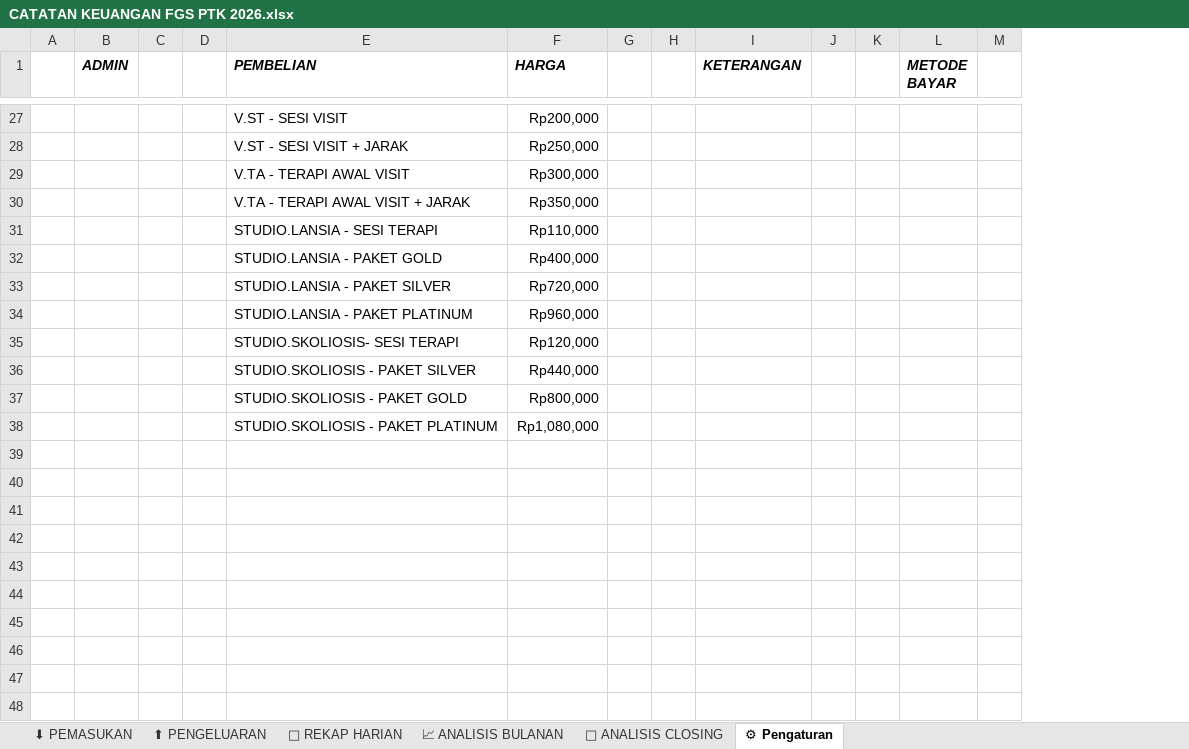
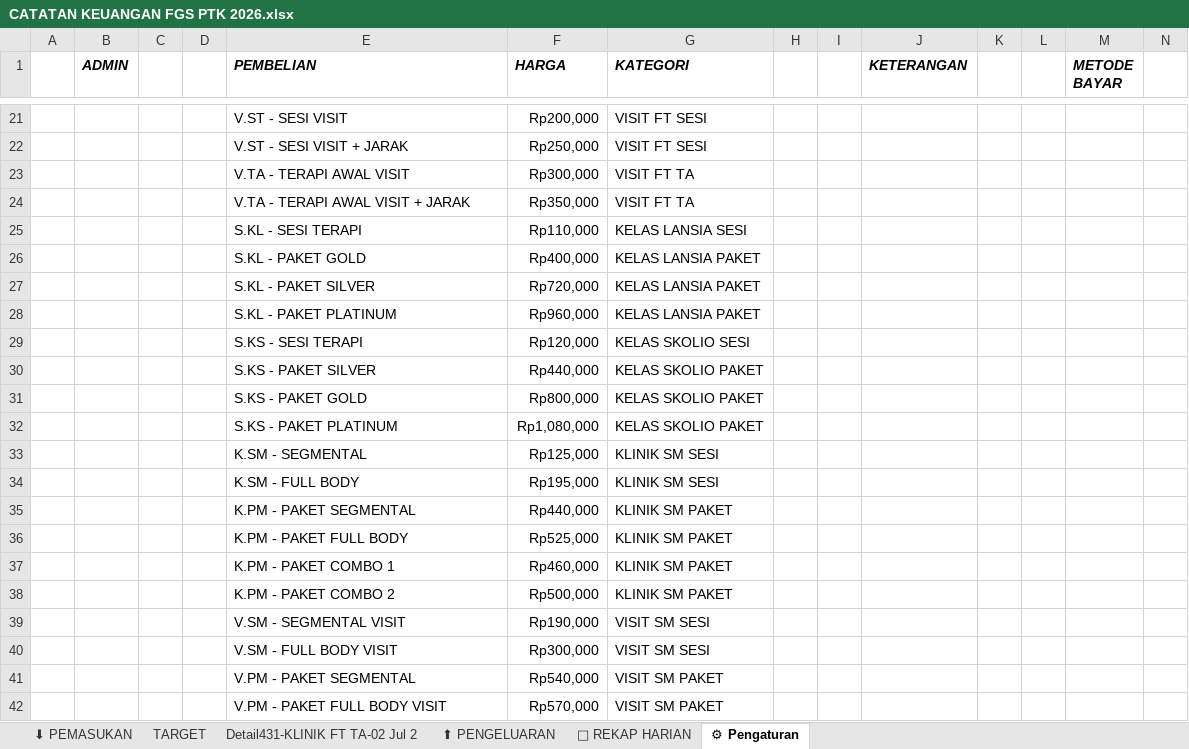
Before and after one commit to shawwal/internal-gangsehat, an Excel workbook: data_migrations/CATATAN KEUANGAN FGS PTK 2026.xlsx, sheet ⚙ Pengaturan, drawn as a sheet; only a part is shown, gaps mark what is left out; values as stored, in another font and other column widths than the file's, no borders; charts and pictures and table styles not drawn; addresses are those after the commit; rows hold the shown columns only; the diff covers the shown part only; the diff names each change by its address in the sheet, - before the commit and + after, or states it on an @@ line.

```diff
--- a/data_migrations/CATATAN KEUANGAN FGS PTK 2026.xlsx (sheet ⚙ Pengaturan)
+++ b/data_migrations/CATATAN KEUANGAN FGS PTK 2026.xlsx (sheet ⚙ Pengaturan)
-sheet tab: 📈 ANALISIS BULANAN
-sheet tab: 🎯 ANALISIS CLOSING
+sheet tab: TARGET
+sheet tab: Detail431-KLINIK FT TA-02 Jul 2
+column G (KATEGORI), rows 21-32: VISIT FT SESI | VISIT FT SESI | VISIT FT TA | VISIT FT TA | KELAS LANSIA SESI | KELAS LANSIA PAKET | KELAS LANSIA PAKET | KELAS LANSIA PAKET | KELAS SKOLIO SESI | KELAS SKOLIO PAKET | KELAS SKOLIO PAKET | KELAS SKOLIO PAKET
-E25 (PEMBELIAN): STUDIO.LANSIA - SESI TERAPI
+E25 (PEMBELIAN): S.KL - SESI TERAPI
-E26 (PEMBELIAN): STUDIO.LANSIA - PAKET GOLD
+E26 (PEMBELIAN): S.KL - PAKET GOLD
-E27 (PEMBELIAN): STUDIO.LANSIA - PAKET SILVER
+E27 (PEMBELIAN): S.KL - PAKET SILVER
-E28 (PEMBELIAN): STUDIO.LANSIA - PAKET PLATINUM
+E28 (PEMBELIAN): S.KL - PAKET PLATINUM
-E29 (PEMBELIAN): STUDIO.SKOLIOSIS- SESI TERAPI
+E29 (PEMBELIAN): S.KS - SESI TERAPI
-E30 (PEMBELIAN): STUDIO.SKOLIOSIS - PAKET SILVER
+E30 (PEMBELIAN): S.KS - PAKET SILVER
-E31 (PEMBELIAN): STUDIO.SKOLIOSIS - PAKET GOLD
+E31 (PEMBELIAN): S.KS - PAKET GOLD
-E32 (PEMBELIAN): STUDIO.SKOLIOSIS - PAKET PLATINUM
+E32 (PEMBELIAN): S.KS - PAKET PLATINUM
+row 33:  |  |  |  | K.SM - SEGMENTAL | Rp125,000 | KLINIK SM SESI
+row 34:  |  |  |  | K.SM - FULL BODY | Rp195,000 | KLINIK SM SESI
+row 35:  |  |  |  | K.PM - PAKET SEGMENTAL | Rp440,000 | KLINIK SM PAKET
+row 36:  |  |  |  | K.PM - PAKET FULL BODY | Rp525,000 | KLINIK SM PAKET
+row 37:  |  |  |  | K.PM - PAKET COMBO 1 | Rp460,000 | KLINIK SM PAKET
+row 38:  |  |  |  | K.PM - PAKET COMBO 2 | Rp500,000 | KLINIK SM PAKET
+row 39:  |  |  |  | V.SM - SEGMENTAL VISIT | Rp190,000 | VISIT SM SESI
+row 40:  |  |  |  | V.SM - FULL BODY VISIT | Rp300,000 | VISIT SM SESI
+row 41:  |  |  |  | V.PM - PAKET SEGMENTAL | Rp540,000 | VISIT SM PAKET
+row 42:  |  |  |  | V.PM - PAKET FULL BODY VISIT | Rp570,000 | VISIT SM PAKET
```
Also changed, not shown: 6 removed rows and 21 edited cells elsewhere in this sheet, sheet ⬇ PEMASUKAN, sheet ⬆ PENGELUARAN, sheet 📝 REKAP HARIAN, formulas that keep their value, hidden cells, charts or pictures, 19 other files.
